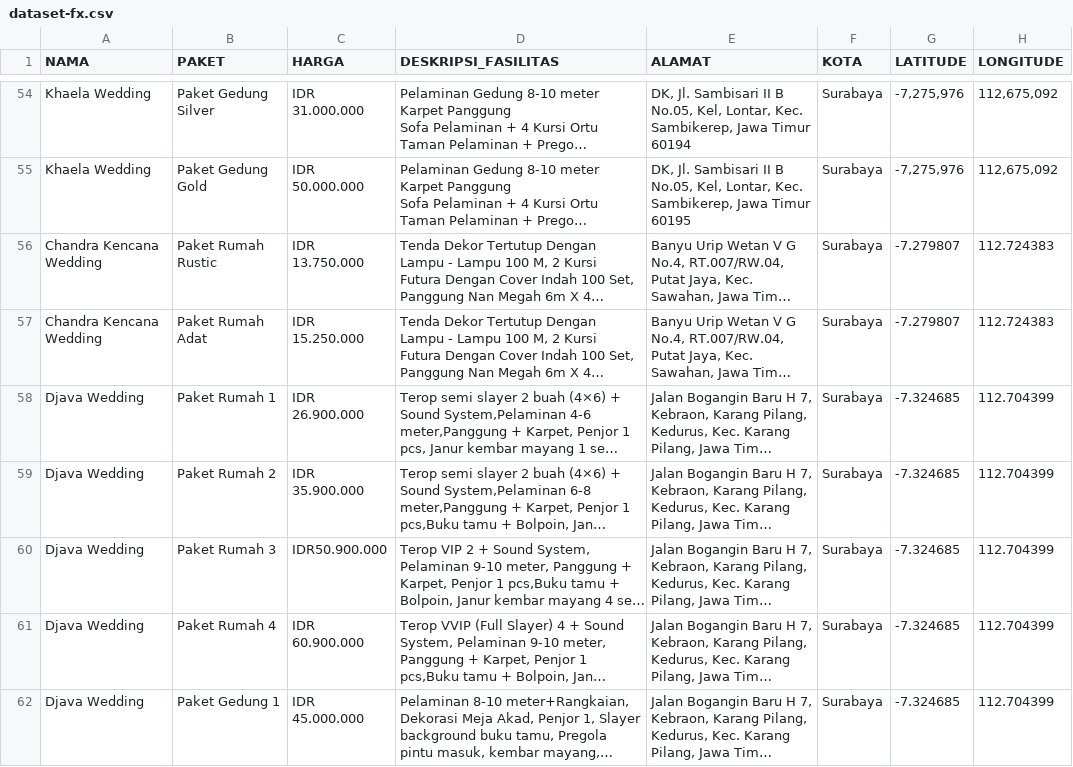
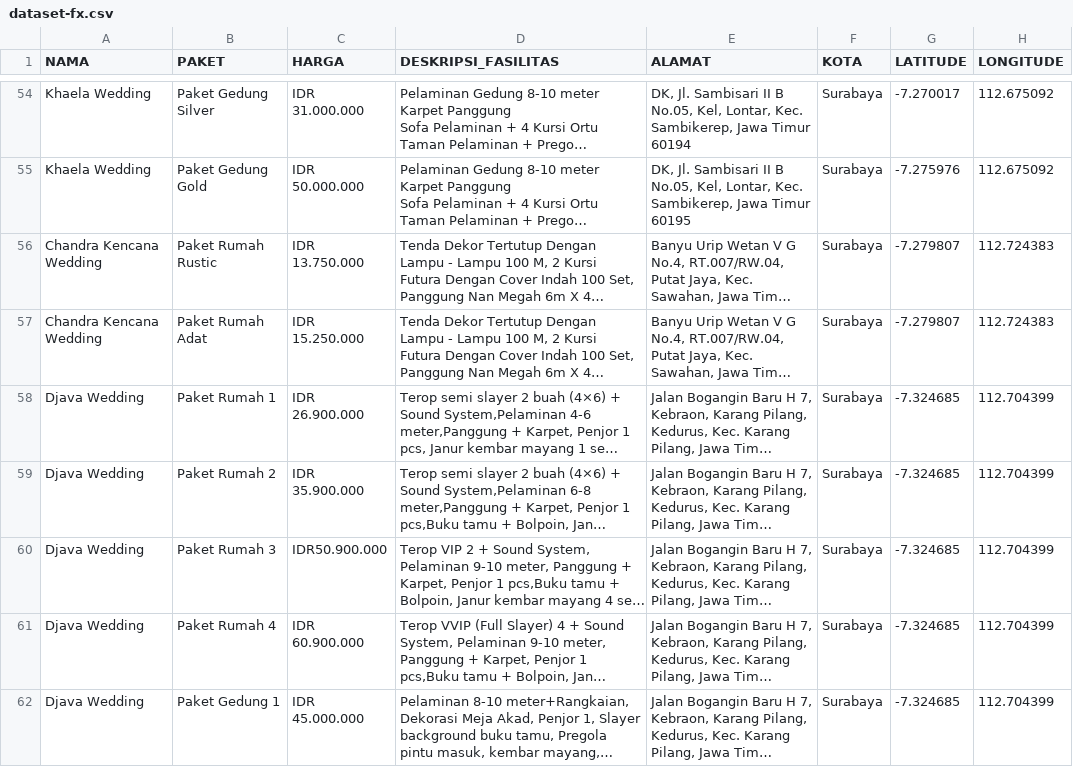
Before and after one commit to azzanaswa/weddingorganizer, a CSV file: dataset-fx.csv, drawn as a sheet; only a part is shown, gaps mark what is left out; long unchanged cells end in …; the diff covers the shown part only; the diff names each change by its address in the sheet, - before the commit and + after, or states it on an @@ line.

```diff
--- a/dataset-fx.csv
+++ b/dataset-fx.csv
-G54 (LATITUDE): -7,275,976
+G54 (LATITUDE): -7.270017
-H54:H55 (LONGITUDE): 112,675,092
+H54:H55 (LONGITUDE): 112.675092
-G55 (LATITUDE): -7,275,976
+G55 (LATITUDE): -7.275976
```
Also changed, not shown: 54 edited cells elsewhere in this file.
